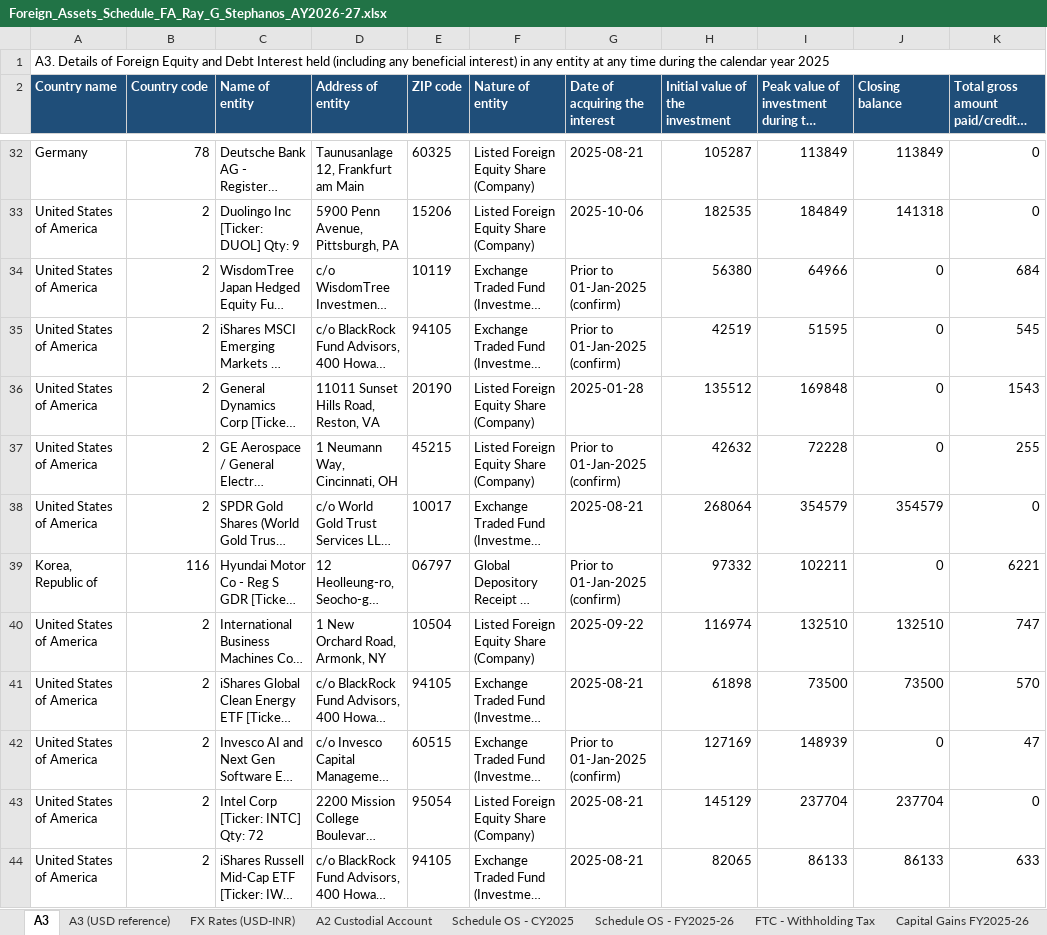
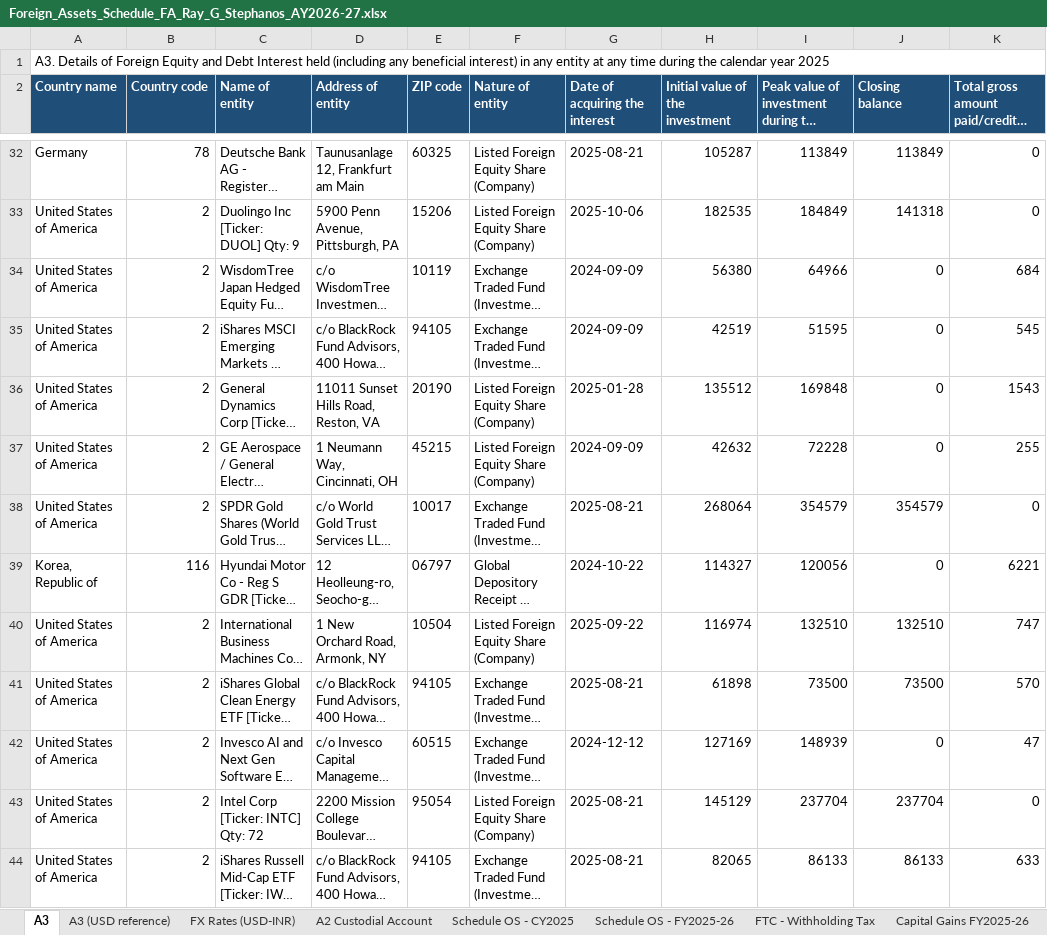
Before and after one commit to caakshay-ux/GITHUB, an Excel workbook: output/Foreign_Assets_Schedule_FA_Ray_G_Stephanos_AY2026-27.xlsx, sheet A3, drawn as a sheet; only a part is shown, gaps mark what is left out; long unchanged cells end in …; values as stored, in another font and other column widths than the file's, no borders; the diff covers the shown part only; the diff names each change by its address in the sheet, - before the commit and + after, or states it on an @@ line.

```diff
--- a/output/Foreign_Assets_Schedule_FA_Ray_G_Stephanos_AY2026-27.xlsx (sheet A3)
+++ b/output/Foreign_Assets_Schedule_FA_Ray_G_Stephanos_AY2026-27.xlsx (sheet A3)
-G34:G35 (Date of acquiring the interest): Prior to 01-Jan-2025 (confirm)
+G34:G35 (Date of acquiring the interest): 2024-09-09
-G37 (Date of acquiring the interest): Prior to 01-Jan-2025 (confirm)
+G37 (Date of acquiring the interest): 2024-09-09
-G39 (Date of acquiring the interest): Prior to 01-Jan-2025 (confirm)
+G39 (Date of acquiring the interest): 2024-10-22
-H39 (Initial value of the investment): 97332
+H39 (Initial value of the investment): 114327
-I39: 102211
+I39: 120056
-G42 (Date of acquiring the interest): Prior to 01-Jan-2025 (confirm)
+G42 (Date of acquiring the interest): 2024-12-12
```
Also changed, not shown: 22 edited cells elsewhere in this sheet, sheet Capital Gains FY2025-26, sheet CG Summary by Symbol, sheet A3 (USD reference), sheet Notes for CA, sheet FTC - Withholding Tax, sheet A2 Custodial Account, other sheet tabs, 3 other files.
